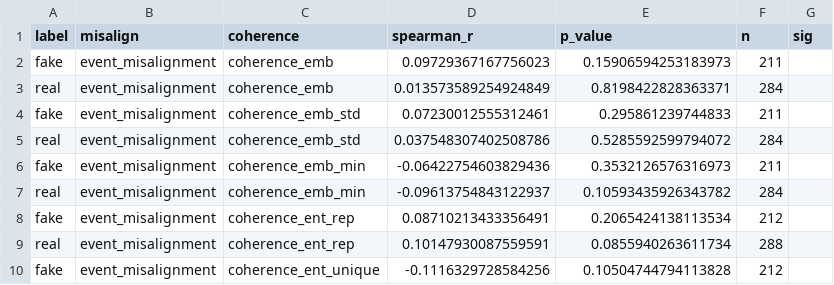
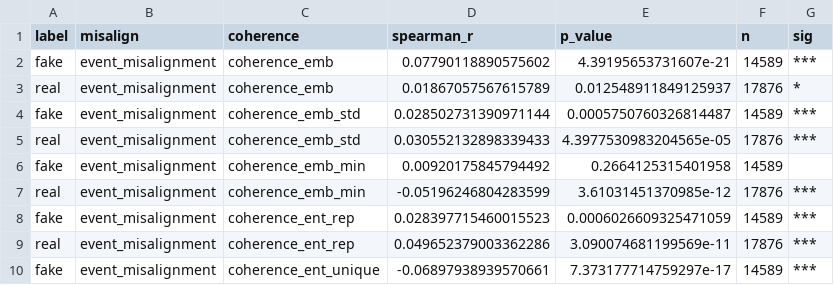
Before and after one commit to sneha-meto/Temporality, a CSV file: results/tables/spearman_correlations.csv, drawn as a sheet; only a part is shown; the diff covers the shown part only.

```diff
--- a/results/tables/spearman_correlations.csv
+++ b/results/tables/spearman_correlations.csv
@@ -1,10 +1,10 @@
 label,misalign,coherence,spearman_r,p_value,n,sig
-fake,event_misalignment,coherence_emb,0.09729367167756023,0.15906594253183973,211,
-real,event_misalignment,coherence_emb,0.013573589254924849,0.8198422828363371,284,
-fake,event_misalignment,coherence_emb_std,0.07230012555312461,0.295861239744833,211,
-real,event_misalignment,coherence_emb_std,0.037548307402508786,0.5285592599794072,284,
-fake,event_misalignment,coherence_emb_min,-0.06422754603829436,0.3532126576316973,211,
-real,event_misalignment,coherence_emb_min,-0.09613754843122937,0.10593435926343782,284,
-fake,event_misalignment,coherence_ent_rep,0.08710213433356491,0.2065424138113534,212,
-real,event_misalignment,coherence_ent_rep,0.10147930087559591,0.0855940263611734,288,
-fake,event_misalignment,coherence_ent_unique,-0.1116329728584256,0.10504744794113828,212,
+fake,event_misalignment,coherence_emb,0.07790118890575602,4.39195653731607e-21,14589,***
+real,event_misalignment,coherence_emb,0.01867057567615789,0.012548911849125937,17876,*
+fake,event_misalignment,coherence_emb_std,0.028502731390971144,0.0005750760326814487,14589,***
+real,event_misalignment,coherence_emb_std,0.030552132898339433,4.3977530983204565e-05,17876,***
+fake,event_misalignment,coherence_emb_min,0.00920175845794492,0.2664125315401958,14589,
+real,event_misalignment,coherence_emb_min,-0.05196246804283599,3.61031451370985e-12,17876,***
+fake,event_misalignment,coherence_ent_rep,0.028397715460015523,0.0006026609325471059,14589,***
+real,event_misalignment,coherence_ent_rep,0.049652379003362286,3.090074681199569e-11,17876,***
+fake,event_misalignment,coherence_ent_unique,-0.06897938939570661,7.373177714759297e-17,14589,***
```
Also changed, not shown: 20 edited cells elsewhere in this file, results/tables/classification_results.csv, results/tables/feature_importance.csv, 23 other files.
